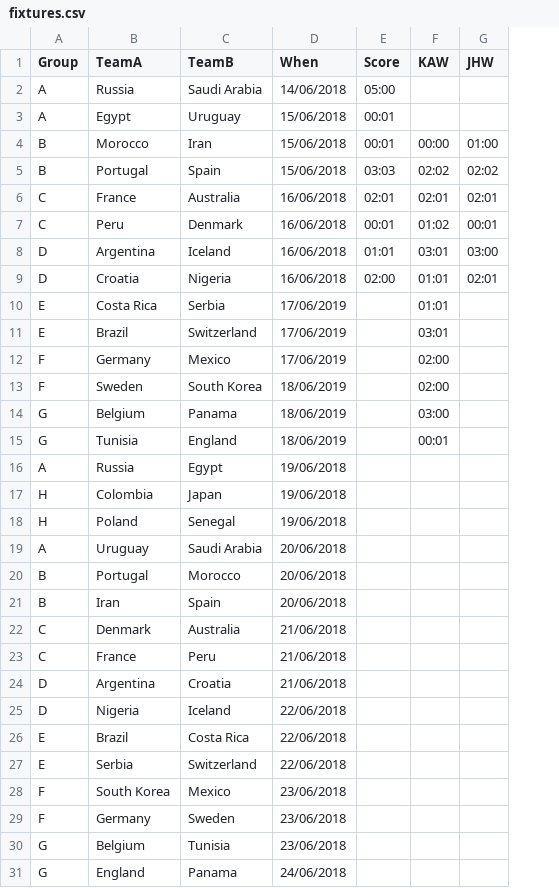
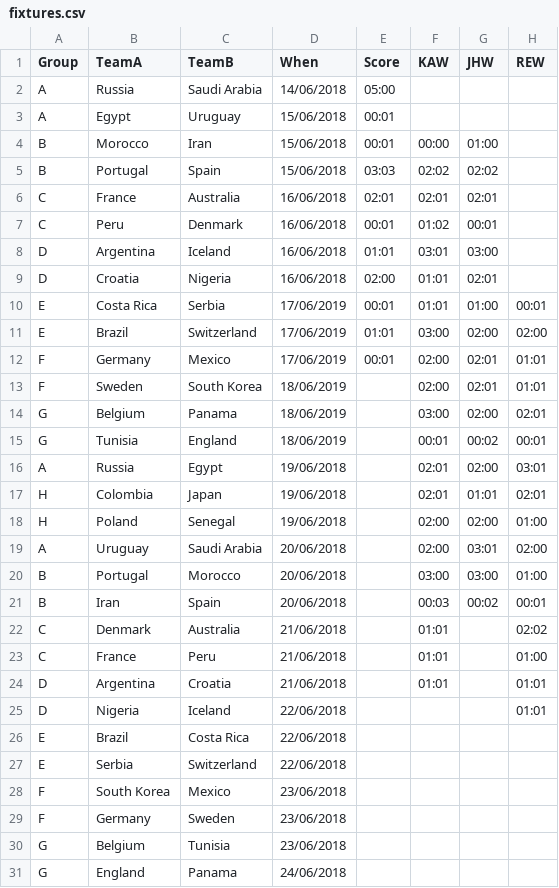
Before and after one commit to kwoolter/WorldCupPredictor, a CSV file: data/fixtures.csv, drawn as a sheet; only a part is shown; the diff names each change by its address in the sheet, - before the commit and + after, or states it on an @@ line.

Commit message:
added team stats

```diff
--- a/data/fixtures.csv
+++ b/data/fixtures.csv
+column H (REW), rows 10-25: 00:01 | 02:00 | 01:01 | 01:01 | 02:01 | 00:01 | 03:01 | 02:01 | 01:00 | 02:00 | 01:00 | 00:01 | 02:02 | 01:00 | 01:01 | 01:01
-E10 (Score): (empty)
+E10 (Score): 00:01
-G10 (JHW): (empty)
+G10 (JHW): 01:00
-E11 (Score): (empty)
+E11 (Score): 01:01
-F11 (KAW): 03:01
+F11 (KAW): 03:00
-G11 (JHW): (empty)
+G11 (JHW): 02:00
-E12 (Score): (empty)
+E12 (Score): 00:01
-G12:G13 (JHW): (empty)
+G12:G13 (JHW): 02:01
-G14 (JHW): (empty)
+G14 (JHW): 02:00
-G15 (JHW): (empty)
+G15 (JHW): 00:02
-F16:F17 (KAW): (empty)
+F16:F17 (KAW): 02:01
-G16 (JHW): (empty)
+G16 (JHW): 02:00
-G17 (JHW): (empty)
+G17 (JHW): 01:01
-F18:F19 (KAW): (empty)
+F18:F19 (KAW): 02:00
-G18 (JHW): (empty)
+G18 (JHW): 02:00
-G19 (JHW): (empty)
+G19 (JHW): 03:01
-F20 (KAW): (empty)
+F20 (KAW): 03:00
-G20 (JHW): (empty)
+G20 (JHW): 03:00
-F21 (KAW): (empty)
+F21 (KAW): 00:03
-G21 (JHW): (empty)
+G21 (JHW): 00:02
-F22:F24 (KAW): (empty)
+F22:F24 (KAW): 01:01
```
Also changed, not shown: 2 other files.
